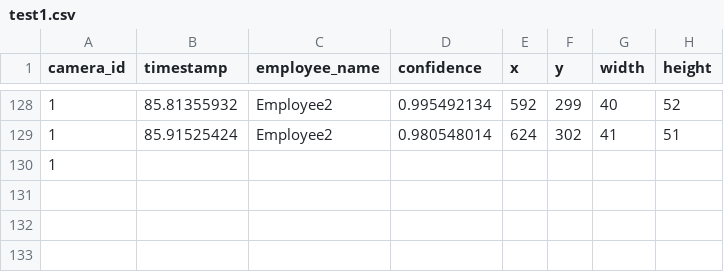
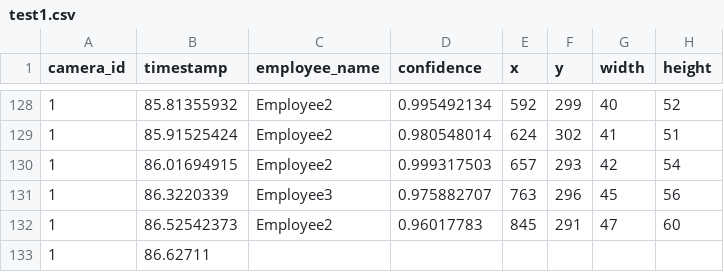
Before and after one commit to cinderellab/Vision-Based-Attendance-Tracker, a CSV file: Attendance_Logic_Module/test1.csv, drawn as a sheet; only a part is shown, gaps mark what is left out.

```diff
--- a/Attendance_Logic_Module/test1.csv
+++ b/Attendance_Logic_Module/test1.csv
@@ -129,2 +129,5 @@ camera_id,timestamp,employee_name,confidence,x,y,width,height
 1,85.91525424,Employee2,0.980548014,624,302,41,51
-1,
+1,86.01694915,Employee2,0.999317503,657,293,42,54
+1,86.3220339,Employee3,0.975882707,763,296,45,56
+1,86.52542373,Employee2,0.96017783,845,291,47,60
+1,86.62711
```
